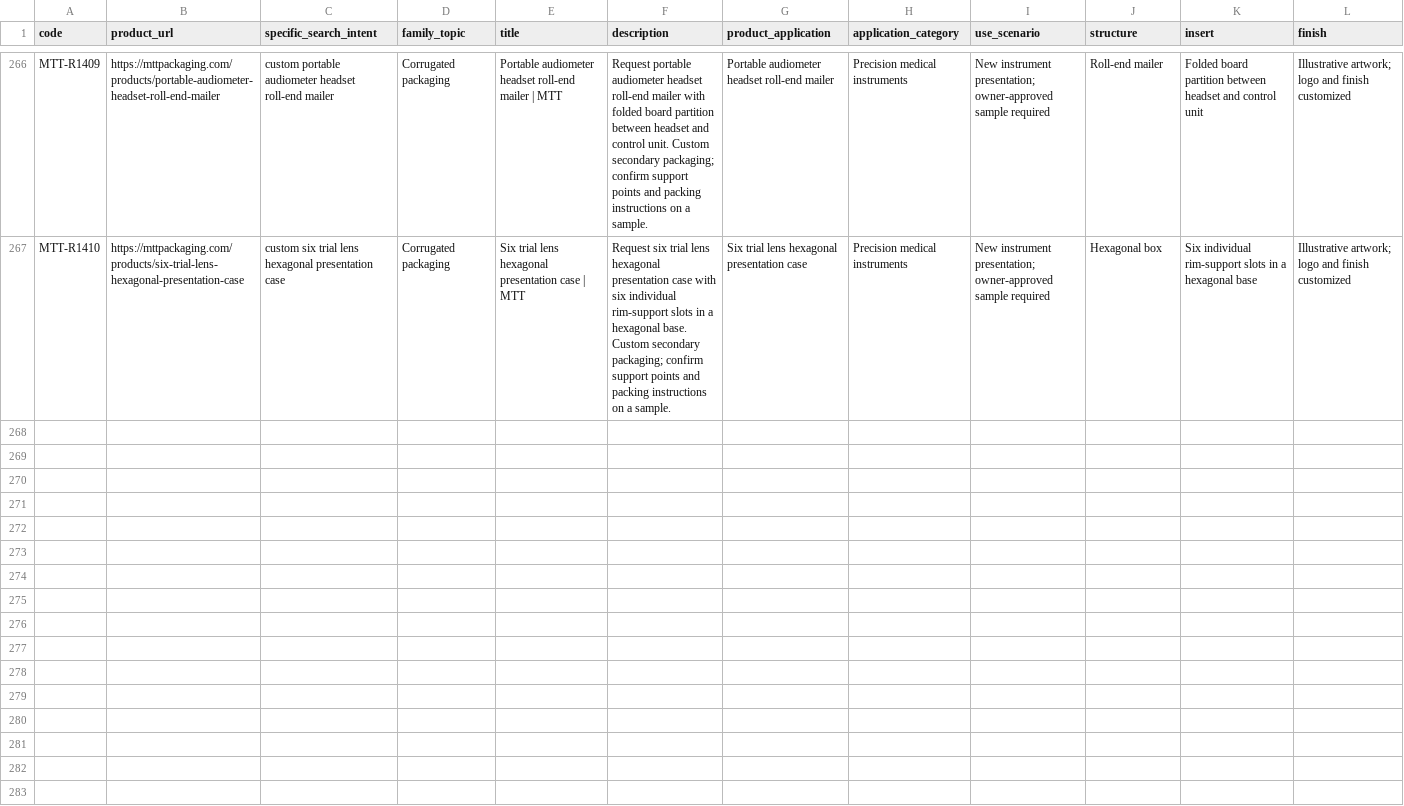
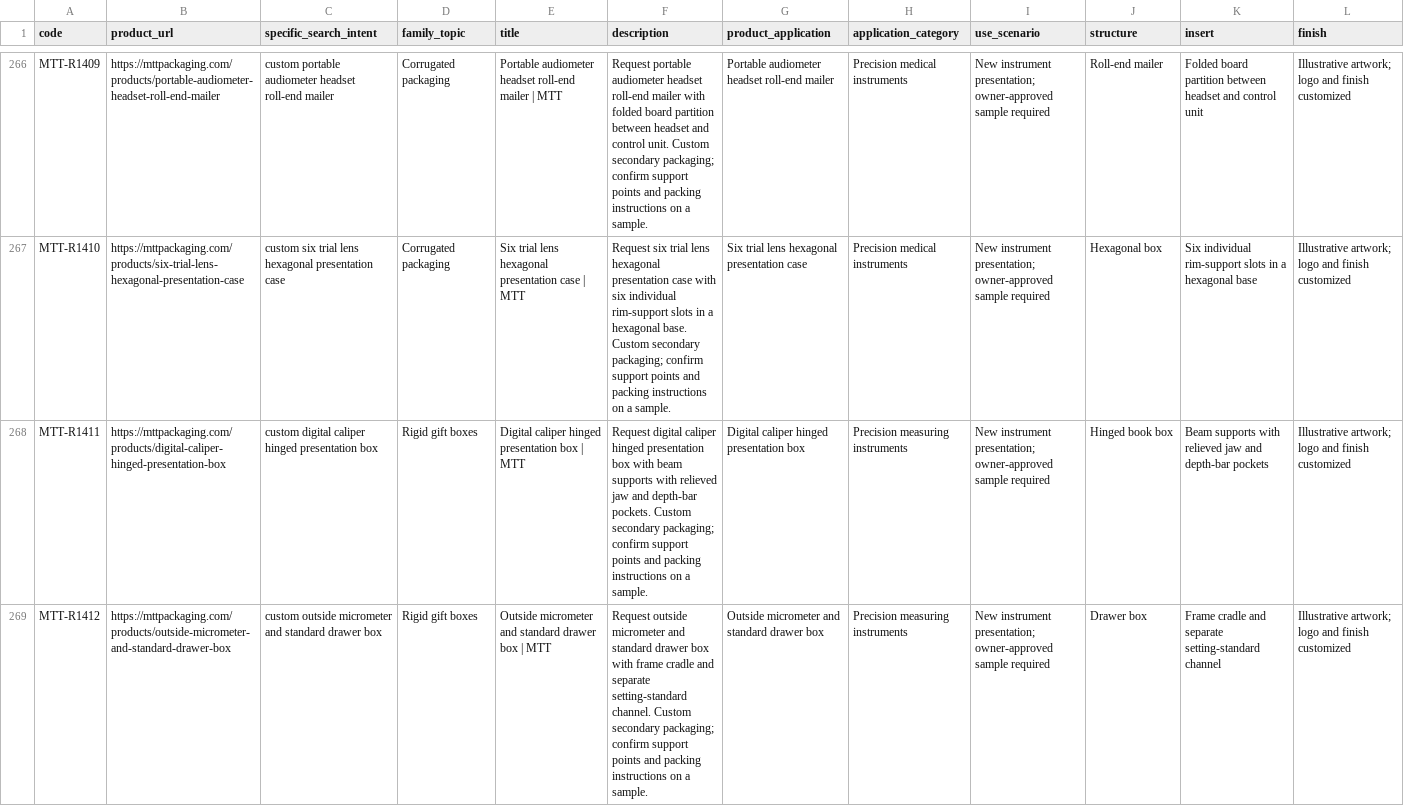
Before and after one commit to Alexanderhe1212/mtt-packaging-site, a CSV file: docs/v15-keyword-map.csv, drawn as a sheet; only a part is shown, gaps mark what is left out; the diff covers the shown part only; the diff names each change by its address in the sheet, - before the commit and + after, or states it on an @@ line.

Commit message:
Publish five measuring instrument packaging designs and procurement guides

```diff
--- a/docs/v15-keyword-map.csv
+++ b/docs/v15-keyword-map.csv
+row 268: MTT-R1411 | https://mttpackaging.com/products/digital-caliper-hinged-presentation-box | custom digital caliper hinged presentation box | Rigid gift boxes | Digital caliper hinged presentation box | MTT | Request digital caliper hinged presentation box with beam supports with relieved jaw and depth-bar pockets. Custom secondary packaging; confirm support points and packing instructions on a sample. | Digital caliper hinged presentation box | Precision measuring instruments | New instrument presentation; owner-approved sample required | Hinged book box | Beam supports with relieved jaw and depth-bar pockets | Illustrative artwork; logo and finish customized
+row 269: MTT-R1412 | https://mttpackaging.com/products/outside-micrometer-and-standard-drawer-box | custom outside micrometer and standard drawer box | Rigid gift boxes | Outside micrometer and standard drawer box | MTT | Request outside micrometer and standard drawer box with frame cradle and separate setting-standard channel. Custom secondary packaging; confirm support points and packing instructions on a sample. | Outside micrometer and standard drawer box | Precision measuring instruments | New instrument presentation; owner-approved sample required | Drawer box | Frame cradle and separate setting-standard channel | Illustrative artwork; logo and finish customized
```
Also changed, not shown: 3 added rows elsewhere in this file, 39 other files.
